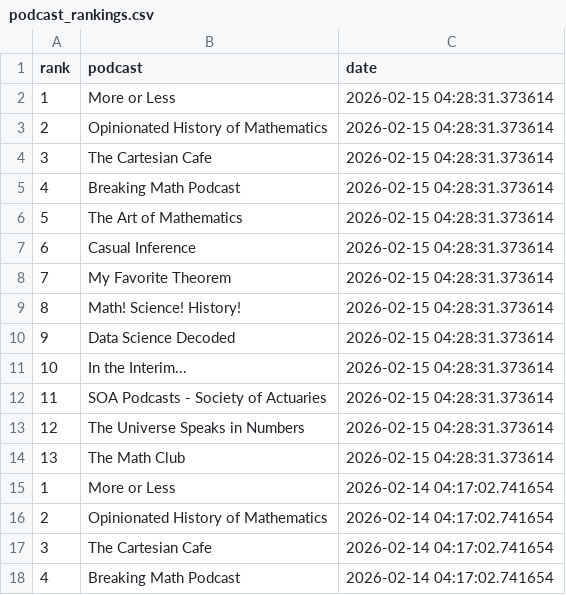
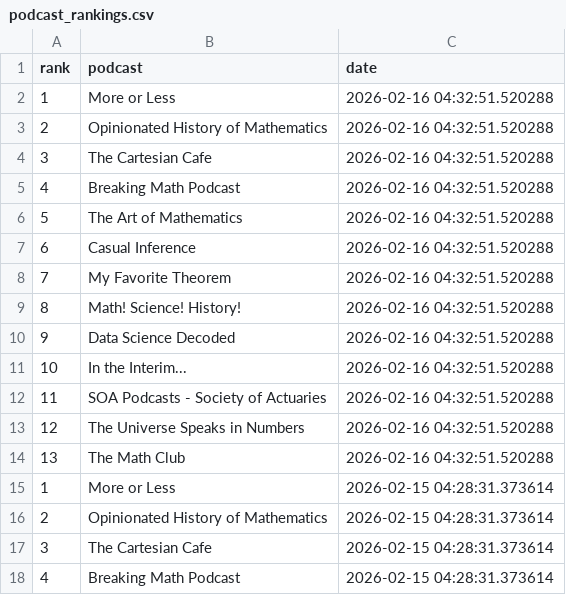
Before and after one commit to LucyMcGowan/math-podcast-rankings, a CSV file: podcast_rankings.csv, drawn as a sheet; only a part is shown; the shorter side is filled out with more unchanged rows; the diff names each change by its address in the sheet, - before the commit and + after, or states it on an @@ line.

```diff
--- a/podcast_rankings.csv
+++ b/podcast_rankings.csv
+row 2: 1 | More or Less | 2026-02-16 04:32:51.520288
+row 3: 2 | Opinionated History of Mathematics | 2026-02-16 04:32:51.520288
+row 4: 3 | The Cartesian Cafe | 2026-02-16 04:32:51.520288
+row 5: 4 | Breaking Math Podcast | 2026-02-16 04:32:51.520288
+row 6: 5 | The Art of Mathematics | 2026-02-16 04:32:51.520288
+row 7: 6 | Casual Inference | 2026-02-16 04:32:51.520288
+row 8: 7 | My Favorite Theorem | 2026-02-16 04:32:51.520288
+row 9: 8 | Math! Science! History! | 2026-02-16 04:32:51.520288
+row 10: 9 | Data Science Decoded | 2026-02-16 04:32:51.520288
+row 11: 10 | In the Interim... | 2026-02-16 04:32:51.520288
+row 12: 11 | SOA Podcasts - Society of Actuaries | 2026-02-16 04:32:51.520288
+row 13: 12 | The Universe Speaks in Numbers | 2026-02-16 04:32:51.520288
+row 14: 13 | The Math Club | 2026-02-16 04:32:51.520288
```
Also changed, not shown: 1 other file.
